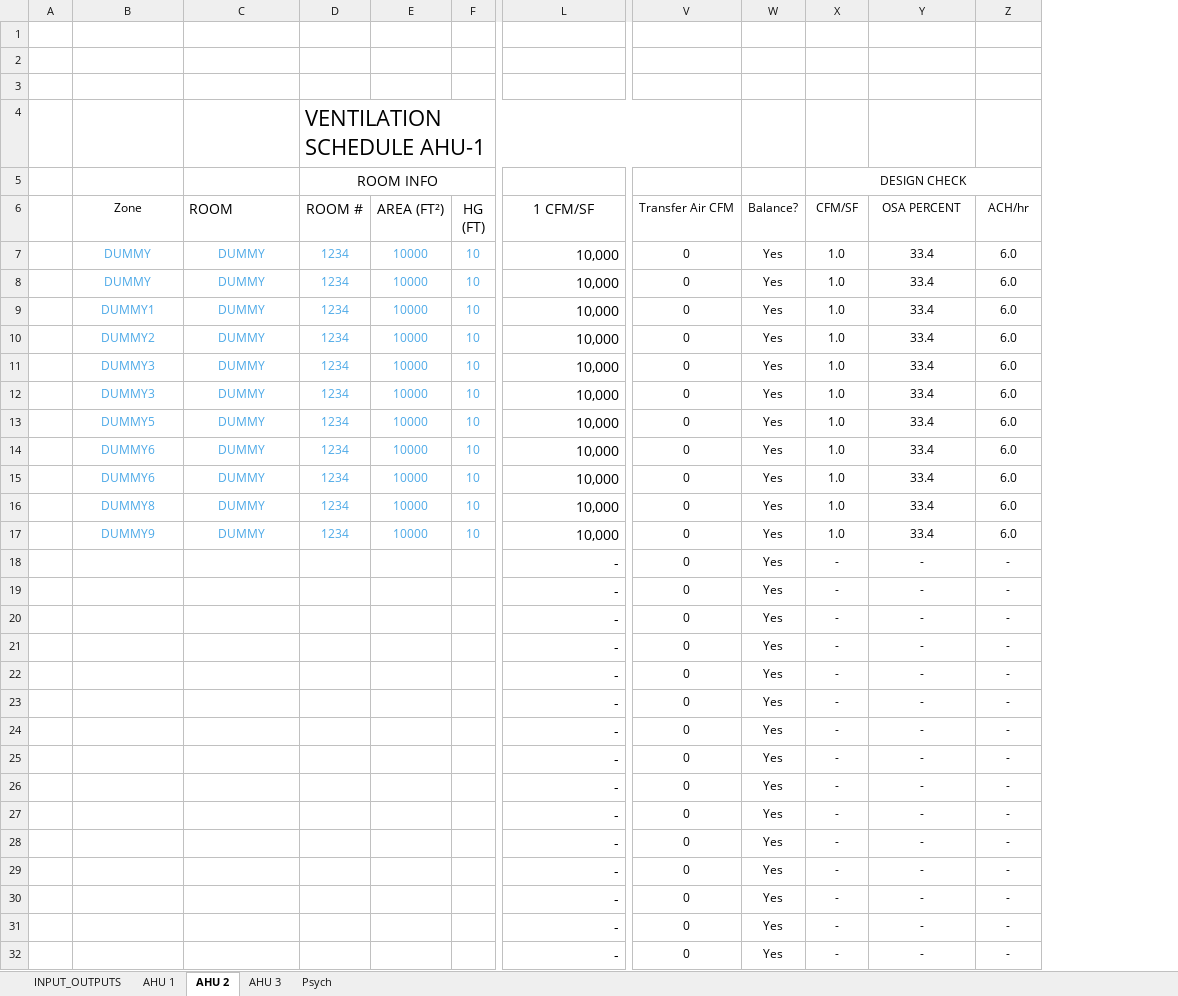
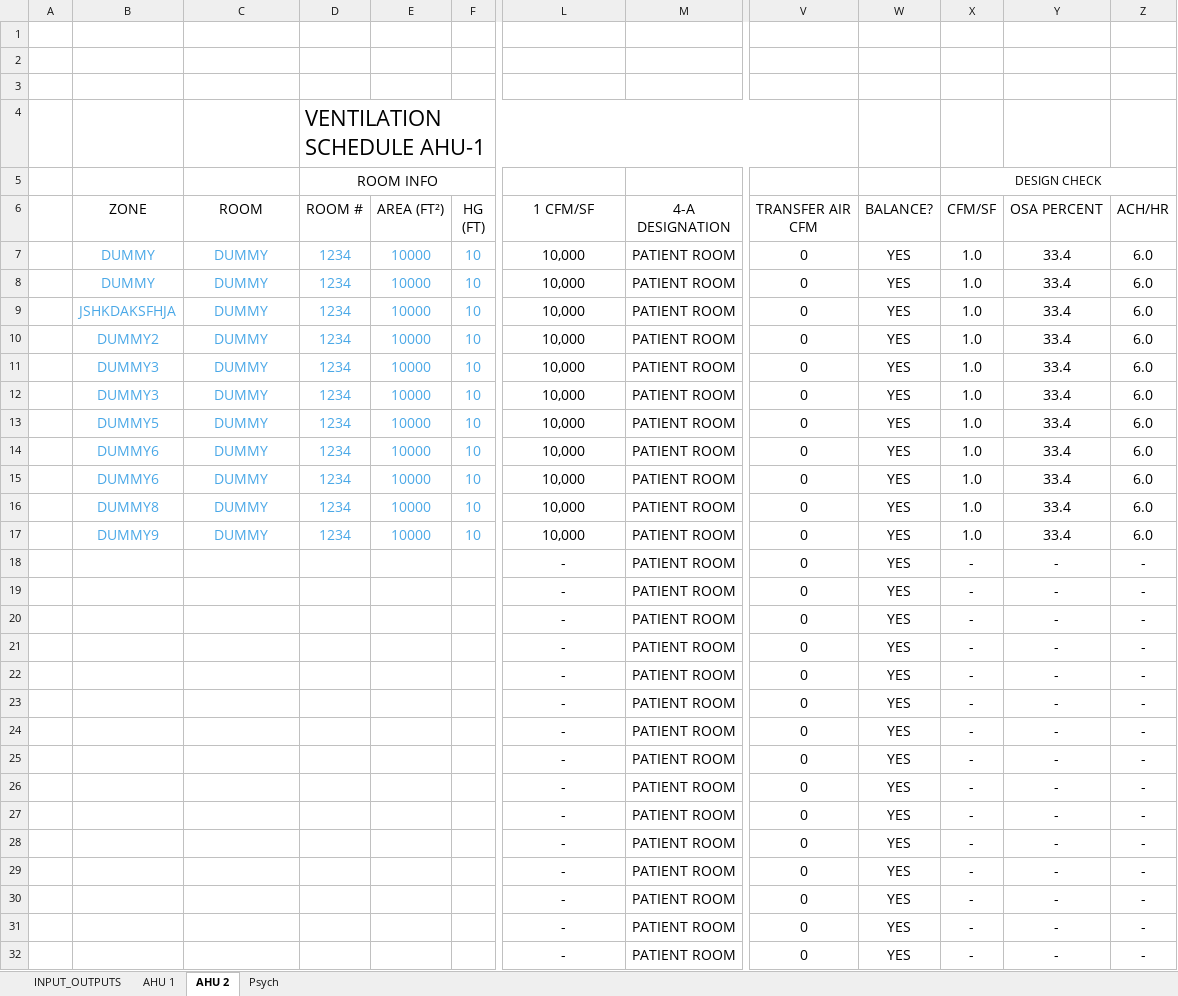
Before and after one commit to Rushikeshh-patil/PsychroCalc, an Excel workbook: Revamped AHU Psyc Calcs (HCAI).xlsm, sheet AHU 2, drawn as a sheet; only a part is shown, gaps mark what is left out; values as stored, in another font and other column widths than the file's, no borders; conditional formats and table styles not drawn; removed rows and columns are numbered as before the commit, all else as after; the diff covers the shown part only; the diff names each change by its address in the sheet, - before the commit and + after, or states it on an @@ line.

```diff
--- a/Revamped AHU Psyc Calcs (HCAI).xlsm (sheet AHU 2)
+++ b/Revamped AHU Psyc Calcs (HCAI).xlsm (sheet AHU 2)
-sheet tab: AHU 3
@@ column M (4-A DESIGNATION) unhidden, rows 7-32: all PATIENT ROOM @@
-column W (Balance?), rows 7-32: all Yes
+column W (BALANCE?), rows 7-32: all YES
-B6: Zone
+B6: ZONE
@@ B6 text size: larger @@
-C6 alignment: left
+C6 alignment: center
-V6: Transfer Air CFM
+V6: TRANSFER AIR CFM
@@ V6:V32 text size: larger @@
@@ X6:Z32 text size: larger @@
-Z6: ACH/hr
+Z6: ACH/HR
@@ B7:F17 text size: larger @@
-L7:L32 alignment: right
+L7:L32 alignment: center
-B9 (ZONE): DUMMY1
+B9 (ZONE): JSHKDAKSFHJA
```
Also changed, not shown: 1 edited cell and cell formats elsewhere in this sheet, sheet Psych, sheet AHU 1, sheet INPUT_OUTPUTS, formulas that keep their value, hidden cells, charts or pictures, 4 other files.
